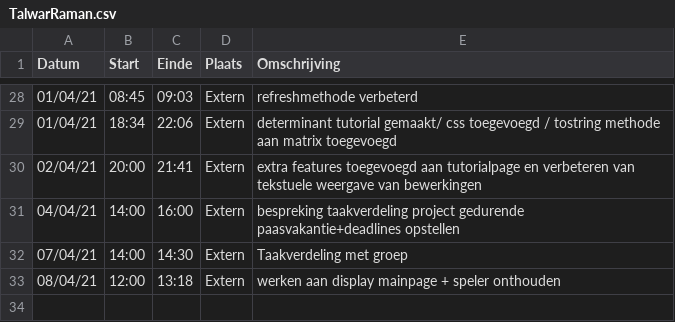
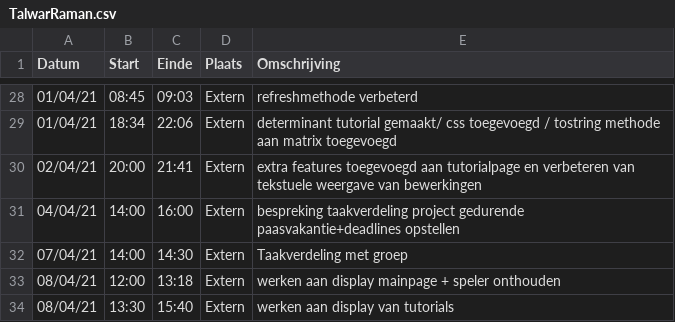
Before and after one commit to rtalwar2/WELCOME-TO-THE-MATRIX, a CSV file: logboeken/TalwarRaman.csv, drawn as a sheet; only a part is shown, gaps mark what is left out; the diff names each change by its address in the sheet, - before the commit and + after, or states it on an @@ line.

Commit message:
Update TalwarRaman.csv

```diff
--- a/logboeken/TalwarRaman.csv
+++ b/logboeken/TalwarRaman.csv
+row 34: 08/04/21 | 13:30 | 15:40 | Extern | werken aan display van tutorials
```
